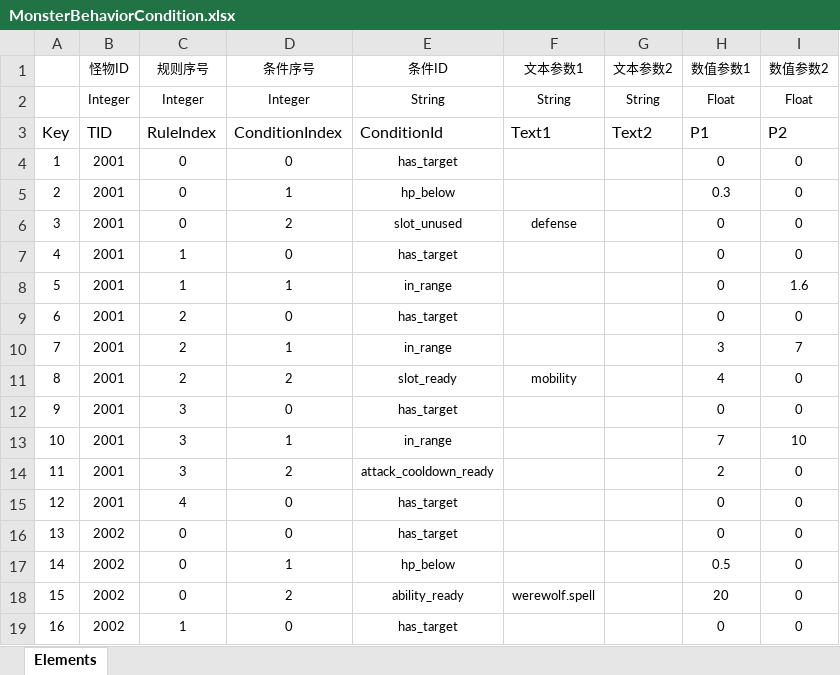
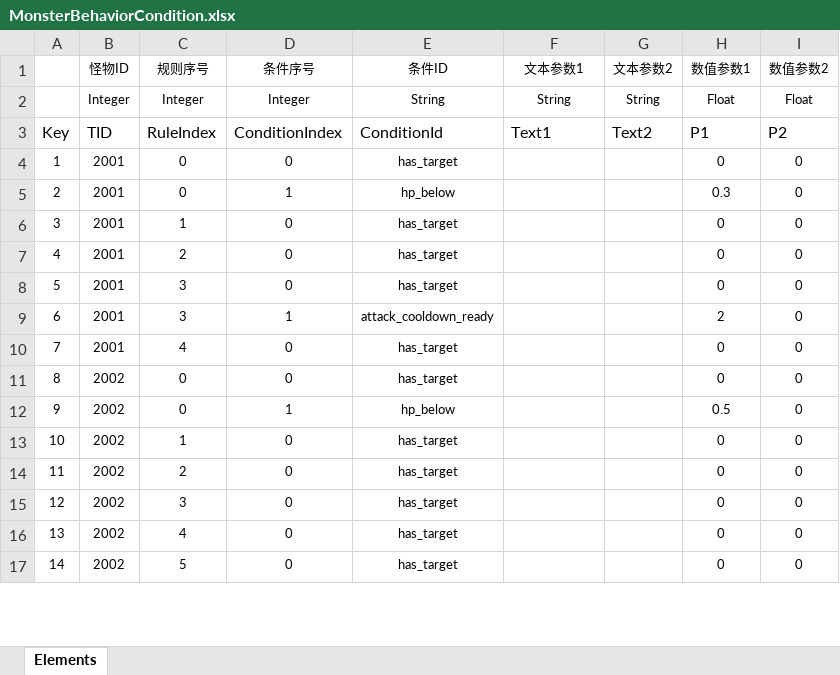
Before and after one commit to Ggbond276/Project-Emberwild, an Excel workbook: Data/Tables/MonsterBehaviorCondition.xlsx, sheet Elements, drawn as a sheet; only a part is shown; the shorter side is filled out with more unchanged rows; values as stored, in another font and other column widths than the file's, no borders; table styles not drawn; removed rows and columns are numbered as before the commit, all else as after; the diff covers the shown part only; the diff names each change by its address in the sheet, - before the commit and + after, or states it on an @@ line.

Commit message:
refactor(ai): 收束怪物决策与配置数据链路
- 统一行为规则与 Ability 可用性判断，支持 AbilityId 不可用时回退技能槽
- 隔离怪物定义加载错误，避免单个 TID 配置失败连坐其他怪物
- 增加能力启动失败保护，避免重复日志和悬空运行模式
- 统一使用 CombatAttribute 计算血量比例，并清理已死亡目标
- 将技能距离、冷却和一次性使用限制统一归 Ability 配置维护
- 保留已有 RuleIndex 空号，条件按所属规则重新对齐索引
- 增加近身能力范围、旧式条件门控和 Excel 覆盖 JSON 的防呆校验
- 同步 Shell/Werewolf 配置数据、工作台说明及 Excel2Json 状态保护

```diff
--- a/Data/Tables/MonsterBehaviorCondition.xlsx (sheet Elements)
+++ b/Data/Tables/MonsterBehaviorCondition.xlsx (sheet Elements)
-row 6: 3 | 2001 | 0 | 2 | slot_unused | defense |  | 0 | 0
@@ column A renumbered from row 6 down @@
-row 8: 5 | 2001 | 1 | 1 | in_range |  |  | 0 | 1.6
-row 10: 7 | 2001 | 2 | 1 | in_range |  |  | 3 | 7
-row 11: 8 | 2001 | 2 | 2 | slot_ready | mobility |  | 4 | 0
-row 13: 10 | 2001 | 3 | 1 | in_range |  |  | 7 | 10
-D9 (条件序号): 2
+D9 (条件序号): 1
-row 18: 15 | 2002 | 0 | 2 | ability_ready | werewolf.spell |  | 20 | 0
```
Also changed, not shown: 8 removed rows and 1 edited cell elsewhere in this sheet, Data/Tables/MonsterAbility.xlsx, 25 other files.
